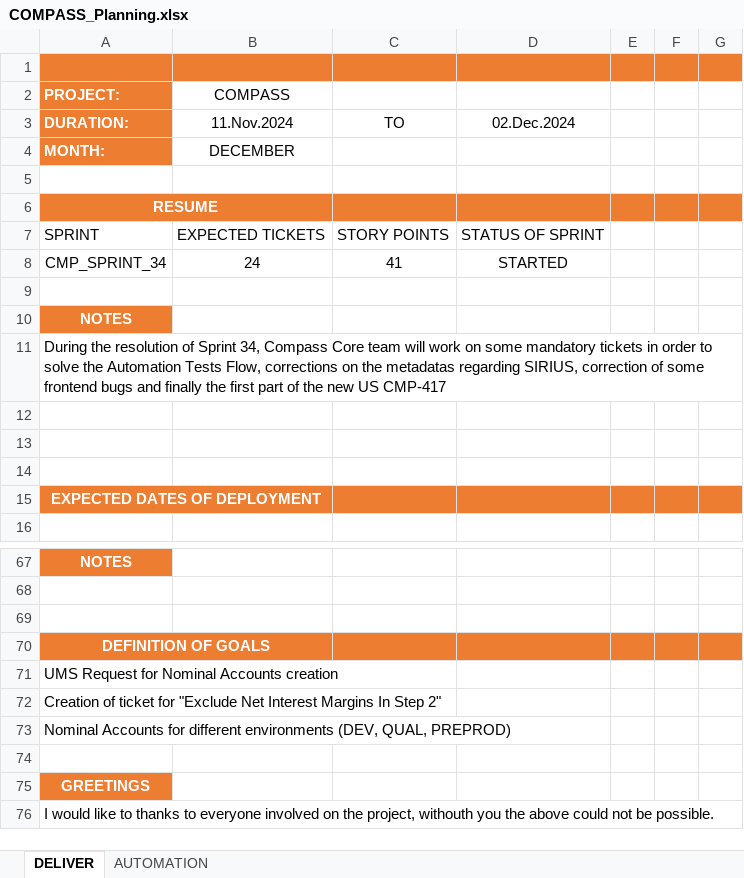
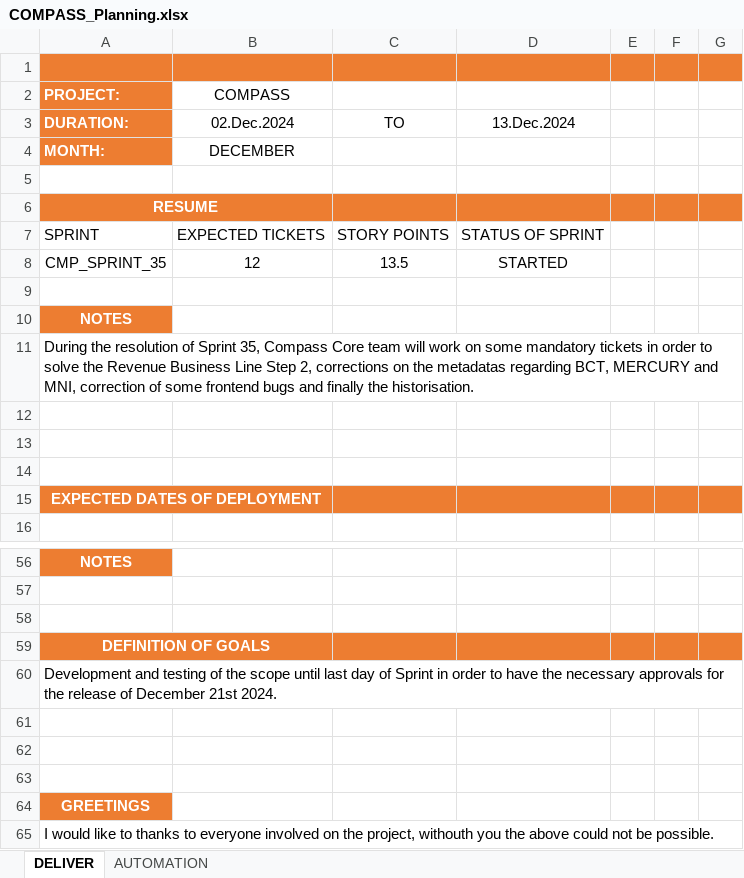
Before and after one commit to StalkerJocca/AutomationExcel, an Excel workbook: Excel_Files/COMPASS_Planning.xlsx, sheet DELIVER, drawn as a sheet; only a part is shown, gaps mark what is left out; values as stored, in another font and other column widths than the file's, no borders; table styles not drawn; removed rows and columns are numbered as before the commit, all else as after; the diff covers the shown part only; the diff names each change by its address in the sheet, - before the commit and + after, or states it on an @@ line.

```diff
--- a/Excel_Files/COMPASS_Planning.xlsx (sheet DELIVER)
+++ b/Excel_Files/COMPASS_Planning.xlsx (sheet DELIVER)
-B3: 11.Nov.2024
+B3: 02.Dec.2024
-D3: 02.Dec.2024
+D3: 13.Dec.2024
-row 8: CMP_SPRINT_34 | 24 | 41 | STARTED
+row 8: CMP_SPRINT_35 | 12 | 13.5 | STARTED
-A11 (DURATION:): …of Sprint 34, Compass Core team will work on some mandatory tickets in order to solve the Automation Tests Flow, corrections on the metadatas regarding SIRIUS, correction of some frontend bugs and finally the first part of the new US CMP-417
+A11 (DURATION:): …of Sprint 35, Compass Core team will work on some mandatory tickets in order to solve the Revenue Business Line Step 2, corrections on the metadatas regarding BCT, MERCURY and MNI, correction of some frontend bugs and finally the historisation.
-A60 (DURATION:): UMS Request for Nominal Accounts creation
+A60 (DURATION:): Development and testing of the scope until last day of Sprint in order to have the necessary approvals for the release of December 21st 2024.
-A61 (DURATION:): Creation of ticket for "Exclude Net Interest Margins In Step 2"
+A61 (DURATION:): (empty)
-A62 (DURATION:): Nominal Accounts for different environments (DEV, QUAL, PREPROD)
+A62 (DURATION:): (empty)
```
Also changed, not shown: 4 added rows, 15 removed rows and 50 edited cells elsewhere in this sheet.
